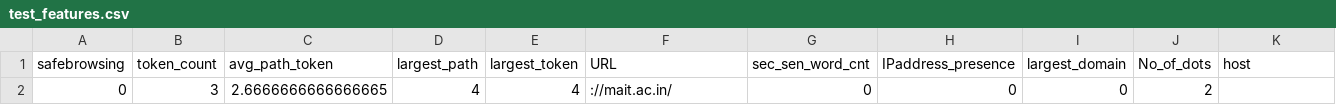
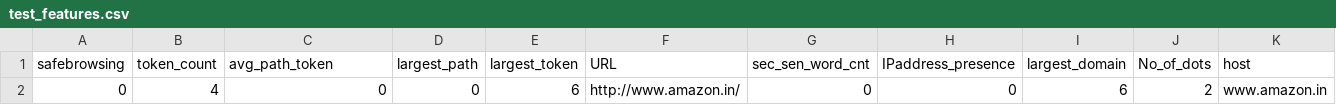
Before and after one commit to deepakgarg0802/malignantURLextension, a CSV file: test_features.csv, drawn as a sheet; only a part is shown; removed rows and columns are numbered as before the commit, all else as after; rows hold the shown columns only; the diff names each change by its address in the sheet, - before the commit and + after, or states it on an @@ line.

```diff
--- a/test_features.csv
+++ b/test_features.csv
-row 2: 0 | 3 | 2.6666666666666665 | 4 | 4 | ://mait.ac.in/ | 0 | 0 | 0 | 2
+row 2: 0 | 4 | 0 | 0 | 6 | http://www.amazon.in/ | 0 | 0 | 6 | 2 | www.amazon.in
```
Also changed, not shown: mycache.csv, 2 other files.
